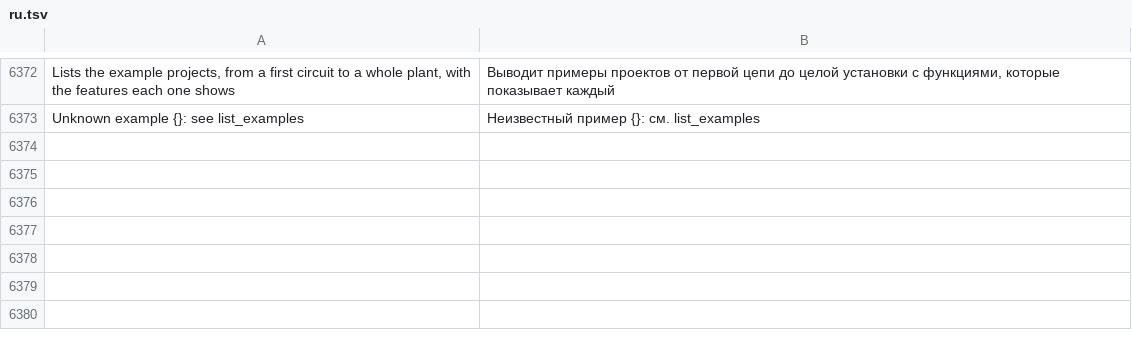
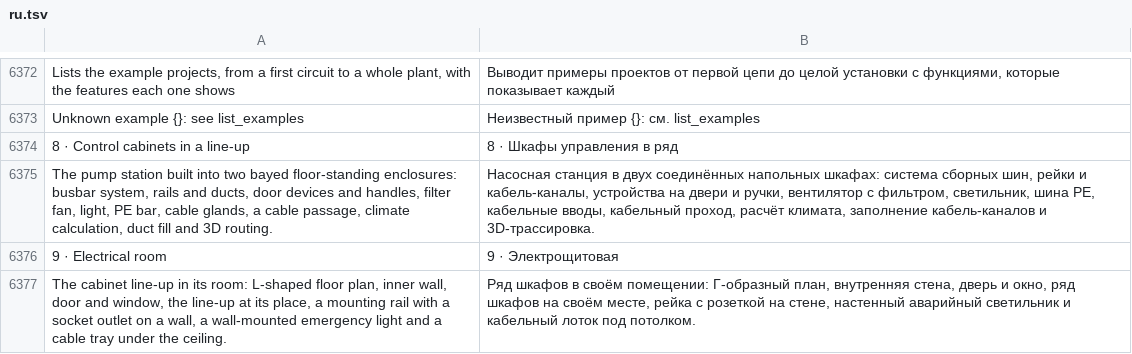
Before and after one commit to JukkaJor/OpenECraft, a TSV file: crates/openecraft-i18n/src/catalog/lang/ru.tsv, drawn as a sheet; only a part is shown, gaps mark what is left out; the diff names each change by its address in the sheet, - before the commit and + after, or states it on an @@ line.

```diff
--- a/crates/openecraft-i18n/src/catalog/lang/ru.tsv
+++ b/crates/openecraft-i18n/src/catalog/lang/ru.tsv
+row 6374: 8 · Control cabinets in a line-up | 8 · Шкафы управления в ряд
+row 6375: The pump station built into two bayed floor-standing enclosures: busbar system, rails and ducts, door devices and handles, filter fan, light, PE bar, cable glands, a cable passage, climate calculation, duct fill and 3D routing. | Насосная станция в двух соединённых напольных шкафах: система сборных шин, рейки и кабель-каналы, устройства на двери и ручки, вентилятор с фильтром, светильник, шина PE, кабельные вводы, кабельный проход, расчёт климата, заполнение кабель-каналов и 3D-трассировка.
+row 6376: 9 · Electrical room | 9 · Электрощитовая
+row 6377: The cabinet line-up in its room: L-shaped floor plan, inner wall, door and window, the line-up at its place, a mounting rail with a socket outlet on a wall, a wall-mounted emergency light and a cable tray under the ceiling. | Ряд шкафов в своём помещении: Г-образный план, внутренняя стена, дверь и окно, ряд шкафов на своём месте, рейка с розеткой на стене, настенный аварийный светильник и кабельный лоток под потолком.
```
Also changed, not shown: crates/openecraft-i18n/src/catalog/extra.tsv, crates/openecraft-i18n/src/catalog/lang/it.tsv, 19 other files.
